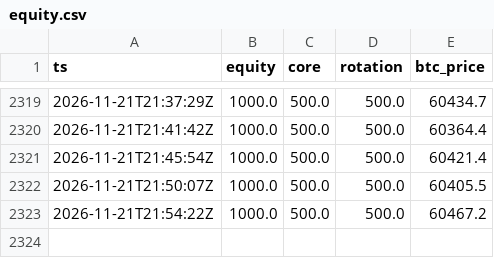
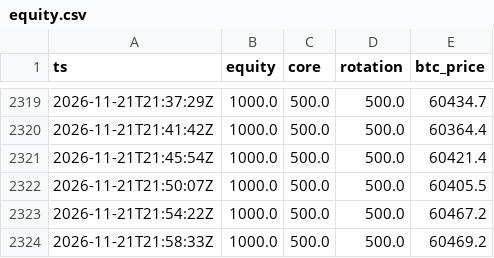
Before and after one commit to realglider/paper-bot, a CSV file: data/rotation/equity.csv, drawn as a sheet; only a part is shown, gaps mark what is left out; the diff names each change by its address in the sheet, - before the commit and + after, or states it on an @@ line.

```diff
--- a/data/rotation/equity.csv
+++ b/data/rotation/equity.csv
+row 2324: 2026-11-21T21:58:33Z | 1000.0 | 500.0 | 500.0 | 60469.2
```
Also changed, not shown: data/futures/equity.csv, data/listing/equity.csv, 8 other files.
